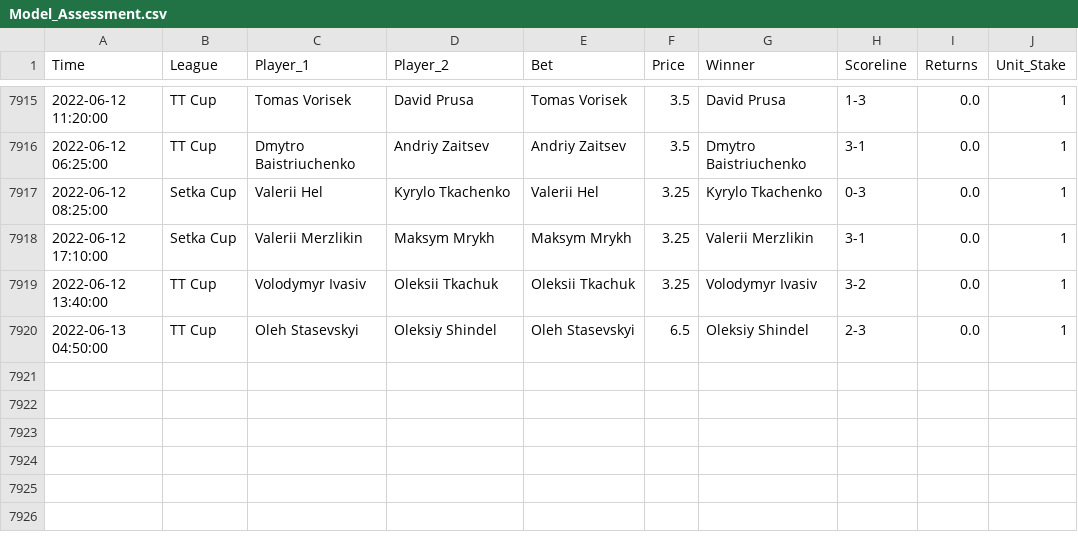
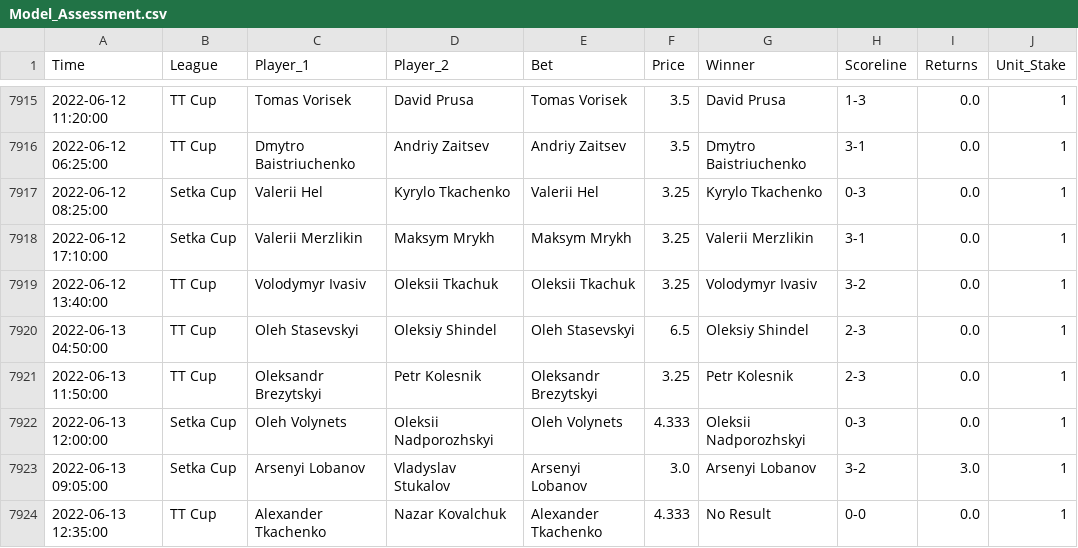
Before and after one commit to tomfothergill/tabletennis, a CSV file: Model_Assessment.csv, drawn as a sheet; only a part is shown, gaps mark what is left out; the diff names each change by its address in the sheet, - before the commit and + after, or states it on an @@ line.

Commit message:
committing files

```diff
--- a/Model_Assessment.csv
+++ b/Model_Assessment.csv
+row 7921: 2022-06-13 11:50:00 | TT Cup | Oleksandr Brezytskyi | Petr Kolesnik | Oleksandr Brezytskyi | 3.25 | Petr Kolesnik | 2-3 | 0.0 | 1
+row 7922: 2022-06-13 12:00:00 | Setka Cup | Oleh Volynets | Oleksii Nadporozhskyi | Oleh Volynets | 4.333 | Oleksii Nadporozhskyi | 0-3 | 0.0 | 1
+row 7923: 2022-06-13 09:05:00 | Setka Cup | Arsenyi Lobanov | Vladyslav Stukalov | Arsenyi Lobanov | 3.0 | Arsenyi Lobanov | 3-2 | 3.0 | 1
+row 7924: 2022-06-13 12:35:00 | TT Cup | Alexander Tkachenko | Nazar Kovalchuk | Alexander Tkachenko | 4.333 | No Result | 0-0 | 0.0 | 1
```
